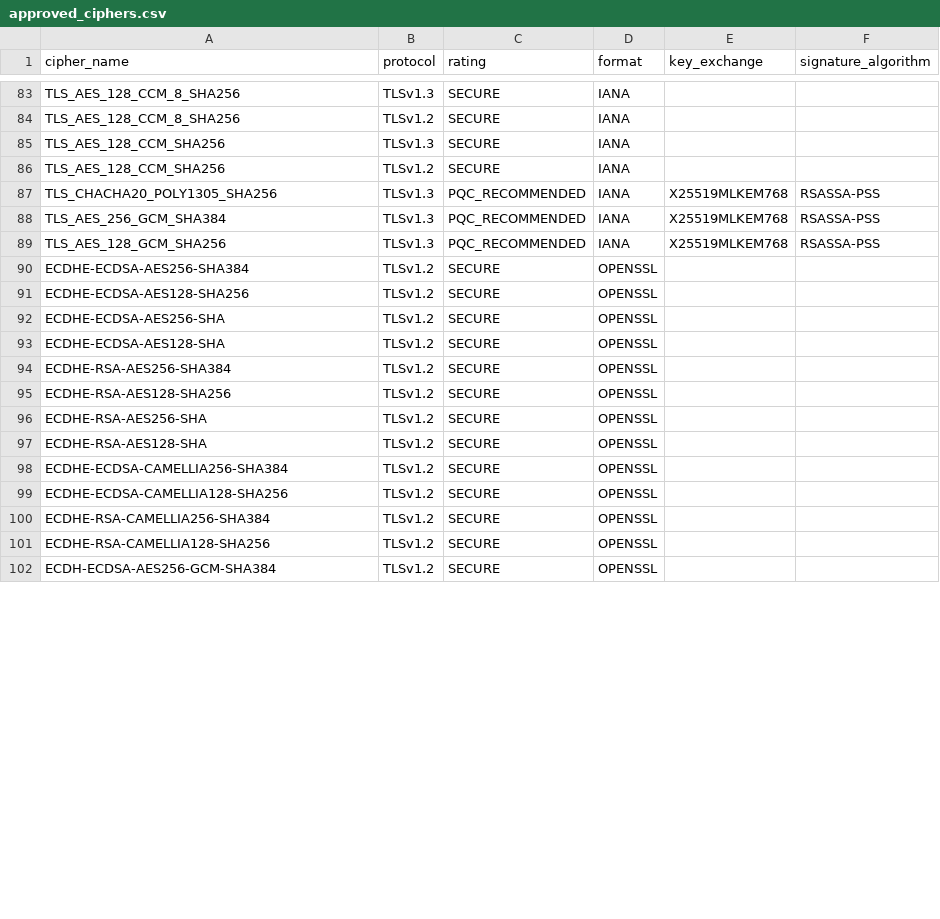
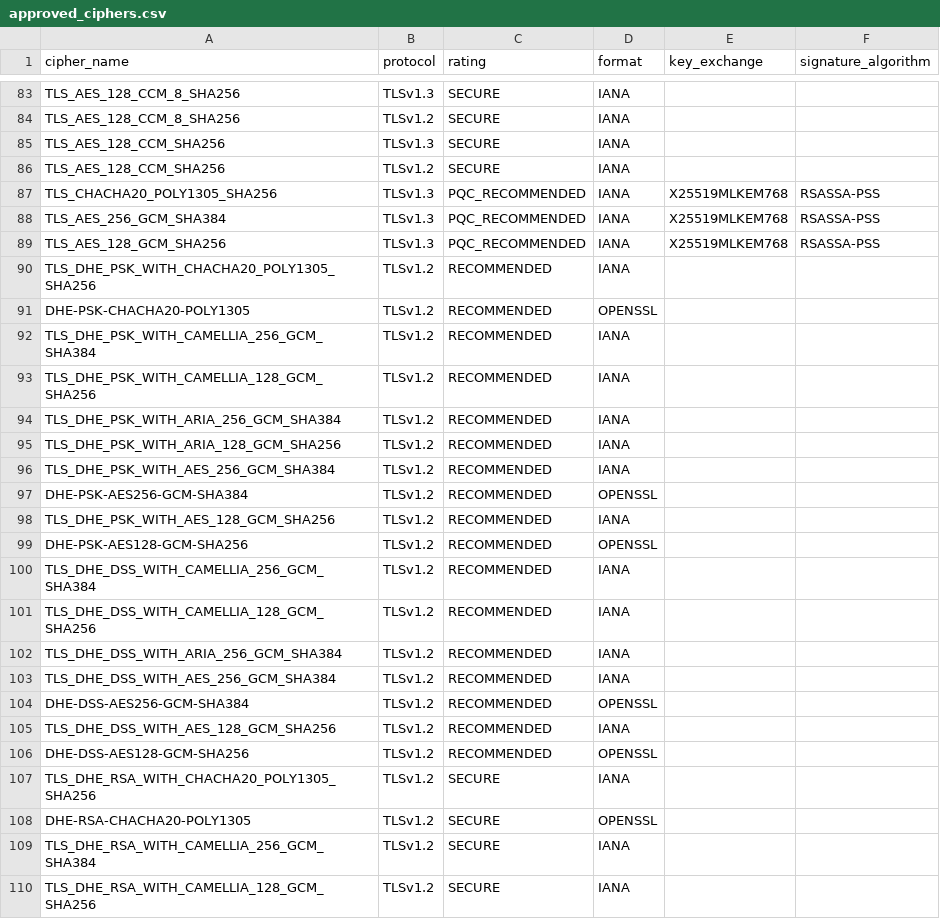
Before and after one commit to cloudtriquetra/tlsaudit, a CSV file: approved_ciphers.csv, drawn as a sheet; only a part is shown, gaps mark what is left out; the diff covers the shown part only.

Commit message:
Update approved_ciphers.csv

```diff
--- a/approved_ciphers.csv
+++ b/approved_ciphers.csv
@@ -89,14 +89,22 @@ TLS_AES_256_GCM_SHA384,TLSv1.3,PQC_RECOMMENDED,IANA,X25519MLKEM768,RSASSA-PSS
 TLS_AES_128_GCM_SHA256,TLSv1.3,PQC_RECOMMENDED,IANA,X25519MLKEM768,RSASSA-PSS
-ECDHE-ECDSA-AES256-SHA384,TLSv1.2,SECURE,OPENSSL,,
-ECDHE-ECDSA-AES128-SHA256,TLSv1.2,SECURE,OPENSSL,,
-ECDHE-ECDSA-AES256-SHA,TLSv1.2,SECURE,OPENSSL,,
-ECDHE-ECDSA-AES128-SHA,TLSv1.2,SECURE,OPENSSL,,
-ECDHE-RSA-AES256-SHA384,TLSv1.2,SECURE,OPENSSL,,
-ECDHE-RSA-AES128-SHA256,TLSv1.2,SECURE,OPENSSL,,
-ECDHE-RSA-AES256-SHA,TLSv1.2,SECURE,OPENSSL,,
-ECDHE-RSA-AES128-SHA,TLSv1.2,SECURE,OPENSSL,,
-ECDHE-ECDSA-CAMELLIA256-SHA384,TLSv1.2,SECURE,OPENSSL,,
-ECDHE-ECDSA-CAMELLIA128-SHA256,TLSv1.2,SECURE,OPENSSL,,
-ECDHE-RSA-CAMELLIA256-SHA384,TLSv1.2,SECURE,OPENSSL,,
-ECDHE-RSA-CAMELLIA128-SHA256,TLSv1.2,SECURE,OPENSSL,,
-ECDH-ECDSA-AES256-GCM-SHA384,TLSv1.2,SECURE,OPENSSL,,
+TLS_DHE_PSK_WITH_CHACHA20_POLY1305_SHA256,TLSv1.2,RECOMMENDED,IANA,,
+DHE-PSK-CHACHA20-POLY1305,TLSv1.2,RECOMMENDED,OPENSSL,,
+TLS_DHE_PSK_WITH_CAMELLIA_256_GCM_SHA384,TLSv1.2,RECOMMENDED,IANA,,
+TLS_DHE_PSK_WITH_CAMELLIA_128_GCM_SHA256,TLSv1.2,RECOMMENDED,IANA,,
+TLS_DHE_PSK_WITH_ARIA_256_GCM_SHA384,TLSv1.2,RECOMMENDED,IANA,,
+TLS_DHE_PSK_WITH_ARIA_128_GCM_SHA256,TLSv1.2,RECOMMENDED,IANA,,
+TLS_DHE_PSK_WITH_AES_256_GCM_SHA384,TLSv1.2,RECOMMENDED,IANA,,
+DHE-PSK-AES256-GCM-SHA384,TLSv1.2,RECOMMENDED,OPENSSL,,
+TLS_DHE_PSK_WITH_AES_128_GCM_SHA256,TLSv1.2,RECOMMENDED,IANA,,
+DHE-PSK-AES128-GCM-SHA256,TLSv1.2,RECOMMENDED,OPENSSL,,
+TLS_DHE_DSS_WITH_CAMELLIA_256_GCM_SHA384,TLSv1.2,RECOMMENDED,IANA,,
+TLS_DHE_DSS_WITH_CAMELLIA_128_GCM_SHA256,TLSv1.2,RECOMMENDED,IANA,,
+TLS_DHE_DSS_WITH_ARIA_256_GCM_SHA384,TLSv1.2,RECOMMENDED,IANA,,
+TLS_DHE_DSS_WITH_AES_256_GCM_SHA384,TLSv1.2,RECOMMENDED,IANA,,
+DHE-DSS-AES256-GCM-SHA384,TLSv1.2,RECOMMENDED,OPENSSL,,
+TLS_DHE_DSS_WITH_AES_128_GCM_SHA256,TLSv1.2,RECOMMENDED,IANA,,
+DHE-DSS-AES128-GCM-SHA256,TLSv1.2,RECOMMENDED,OPENSSL,,
+TLS_DHE_RSA_WITH_CHACHA20_POLY1305_SHA256,TLSv1.2,SECURE,IANA,,
+DHE-RSA-CHACHA20-POLY1305,TLSv1.2,SECURE,OPENSSL,,
+TLS_DHE_RSA_WITH_CAMELLIA_256_GCM_SHA384,TLSv1.2,SECURE,IANA,,
+TLS_DHE_RSA_WITH_CAMELLIA_128_GCM_SHA256,TLSv1.2,SECURE,IANA,,
```
Also changed, not shown: 13 added rows, 4 removed rows and 6 edited cells elsewhere in this file.
